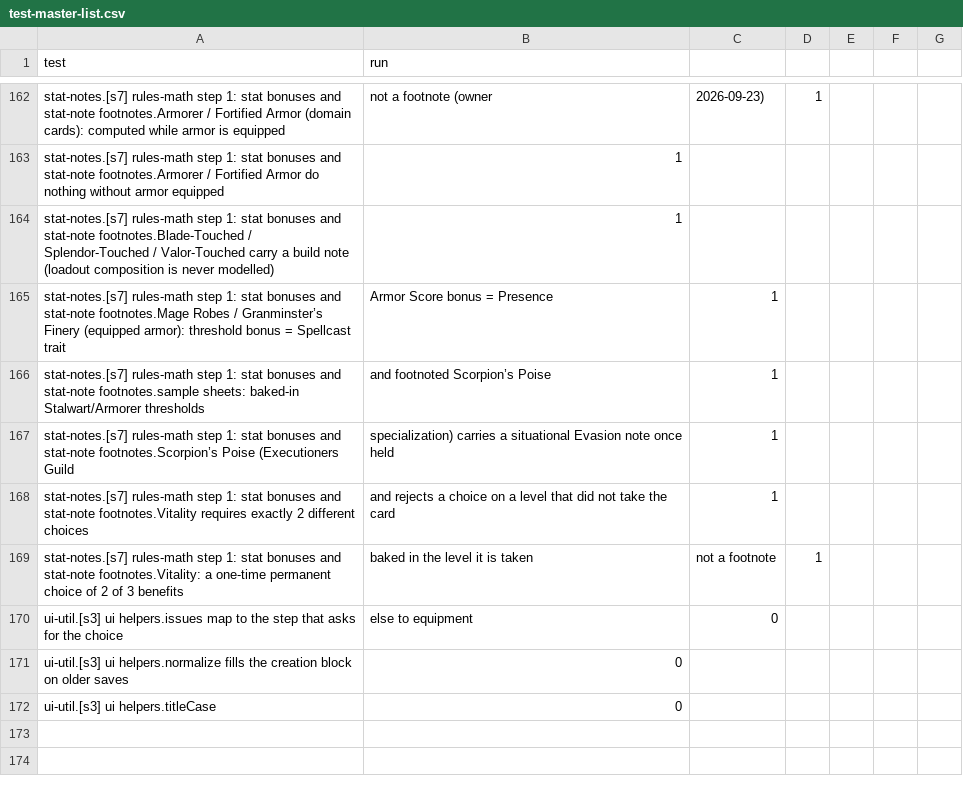
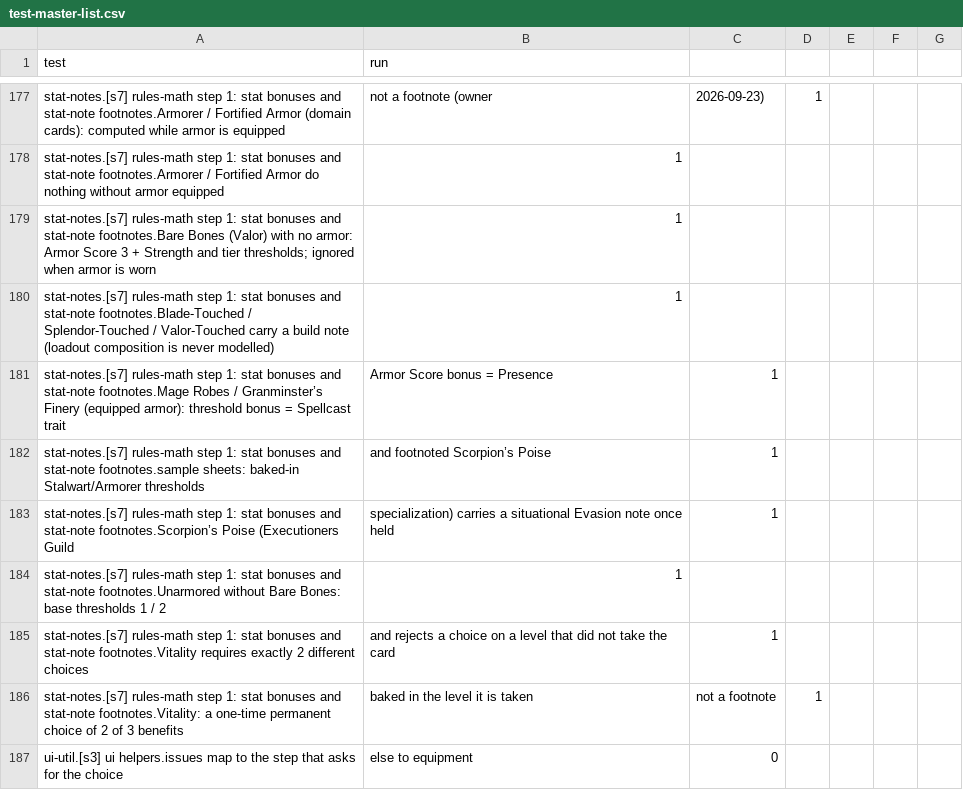
Before and after one commit to kenmcferren/daggerheart-character-sheet, a CSV file: TestPolicy/test-master-list.csv, drawn as a sheet; only a part is shown, gaps mark what is left out; the shorter side is filled out with more unchanged rows; the diff covers the shown part only; the diff names each change by its address in the sheet, - before the commit and + after, or states it on an @@ line.

```diff
--- a/TestPolicy/test-master-list.csv
+++ b/TestPolicy/test-master-list.csv
+row 179: stat-notes.[s7] rules-math step 1: stat bonuses and stat-note footnotes.Bare Bones (Valor) with no armor: Armor Score 3 + Strength and tier thresholds; ignored when armor is worn | 1
+row 184: stat-notes.[s7] rules-math step 1: stat bonuses and stat-note footnotes.Unarmored without Bare Bones: base thresholds 1 / 2 | 1
```
Also changed, not shown: 15 added rows elsewhere in this file, 6 other files.
